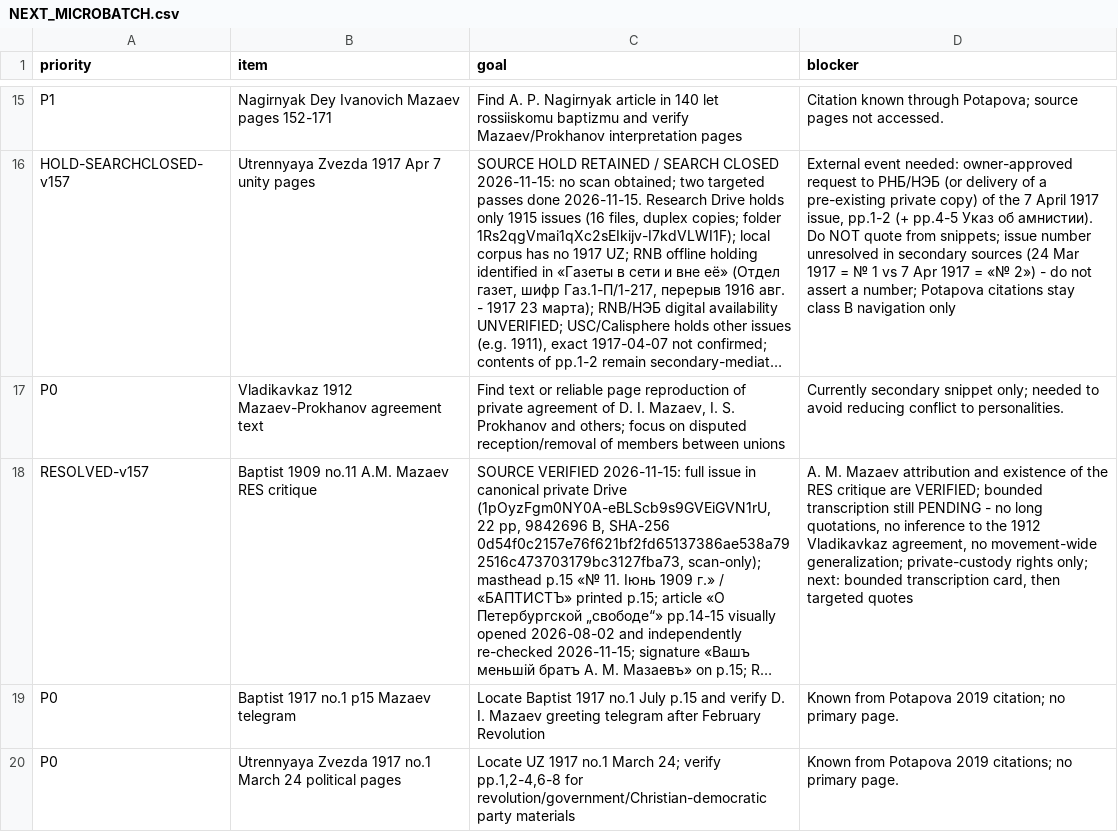
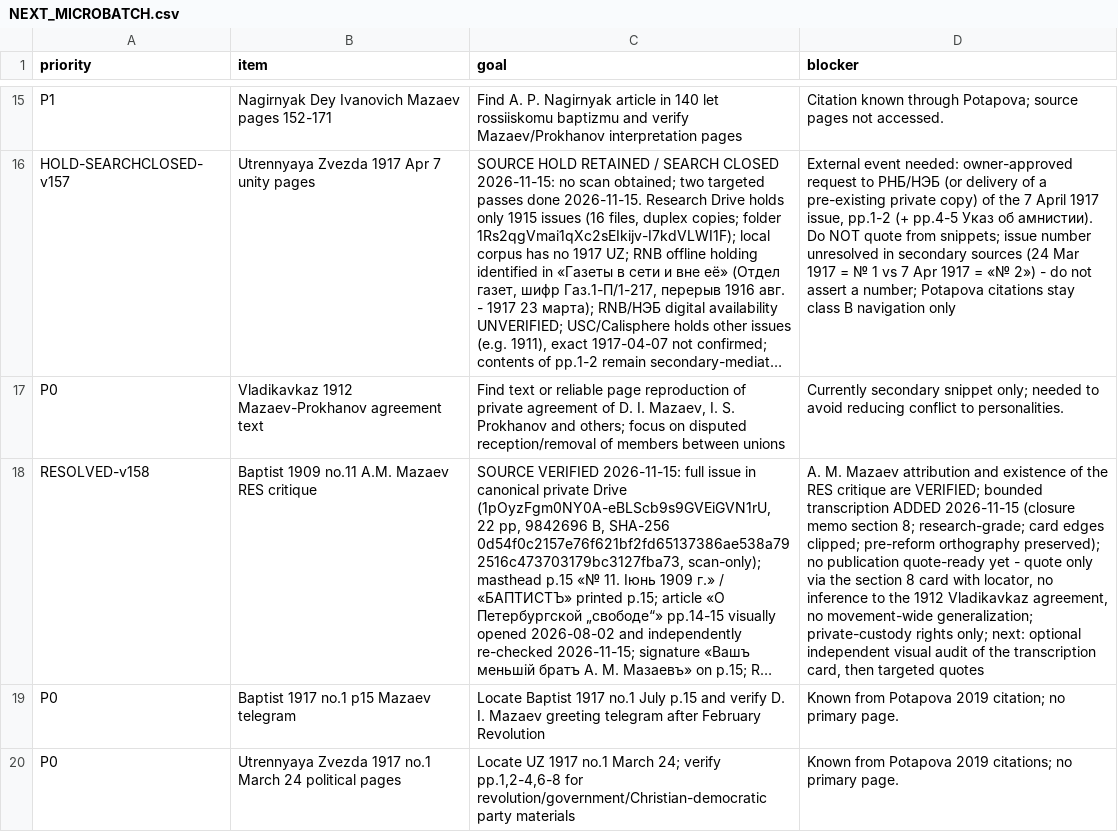
Before and after one commit to FedorMilovanov/Research, a CSV file: БАПТИСТЫ РОССИИ/baptists_v120_TRUE_GROUPED/data/NEXT_MICROBATCH.csv, drawn as a sheet; only a part is shown, gaps mark what is left out; long unchanged cells end in …; the diff names each change by its address in the sheet, - before the commit and + after, or states it on an @@ line.

Commit message:
research(russian-baptists): bounded transcription card for BAPTIST-1909-11 added (v158)
Adds the previously pending bounded transcription to the 2026-08-02 closure
memo (new section 8) for the two visually verified witnesses (printed pp.14-15,
article «О Петербургской „свободѣ“», signature «Вашъ меньшій братъ А. М.
Мазаевъ»):

- Masthead (№ 11. Іюнь 1909 г. / БАПТИСТЪ / p.15), title (upper edge clipped),
  and the full visible two-column text of pp.14-15 transcribed in reading
  order, preserving pre-reform orthography.
- Card edges are clipped on both sides; visually lost glyphs restored only
  where unambiguous (in brackets); unrecoverable spans marked […], never
  invented. Print-line hyphenation joined. Research-grade; requires
  re-verification against the original for any publication quote.
- Explicitly NOT: full OCR, not General Quote-Ready, not evidence of the
  1912 Vladikavkaz agreement, not a movement-wide claim, rights remain
  private custody.
- Registries updated (v158): PROOF_STATUS_LEDGER.csv row baptist-1909-11-mazaev-res
  (status visual_page_verified_bounded_transcription_added_2026-11-15),
  SOURCE_ANCHORS.csv row v124_baptist_1909_11_am_mazaev_res_target,
  NEXT_MICROBATCH.csv row (RESOLVED-v158), groups/02 and groups/06 narratives.
- UZ-1917-04-07 HOLD untouched (still SEARCH CLOSED pending РНБ/НЕБ decision).

Checks: normalize_baptist_proof_ledger.py (333 rows, 333 unique ids, deterministic),
validate_baptist_acquisition_authority.py PASS,
validate_baptist_derivative_transcriptions.py PASS,
validate_research_root_authority.py PASS.

Co-authored-by: arena-agent <297053741+arena-agent@users.noreply.github.com>

```diff
--- a/БАПТИСТЫ РОССИИ/baptists_v120_TRUE_GROUPED/data/NEXT_MICROBATCH.csv
+++ b/БАПТИСТЫ РОССИИ/baptists_v120_TRUE_GROUPED/data/NEXT_MICROBATCH.csv
-A18 (priority): RESOLVED-v157
+A18 (priority): RESOLVED-v158
-D18 (blocker): …bounded transcription still PENDING - no long quotations, no inference to the 1912 Vladikavkaz agreement, no movement-wide generalization; private-custody rights only; next: bounded transcription card,…
+D18 (blocker): …bounded transcription ADDED 2026-11-15 (closure memo section 8; research-grade; card edges clipped; pre-reform orthography preserved); no publication quote-ready yet - quote only via the section 8 card with locator, no inference to the 1912 Vladikavkaz agreement, no movement-wide generalization; private-custody rights only; next: optional independent visual audit of the transcription card,…
```
Also changed, not shown: БАПТИСТЫ РОССИИ/baptists_v120_TRUE_GROUPED/data/PROOF_STATUS_LEDGER.csv, БАПТИСТЫ РОССИИ/baptists_v120_TRUE_GROUPED/data/SOURCE_ANCHORS.csv, 3 other files.
